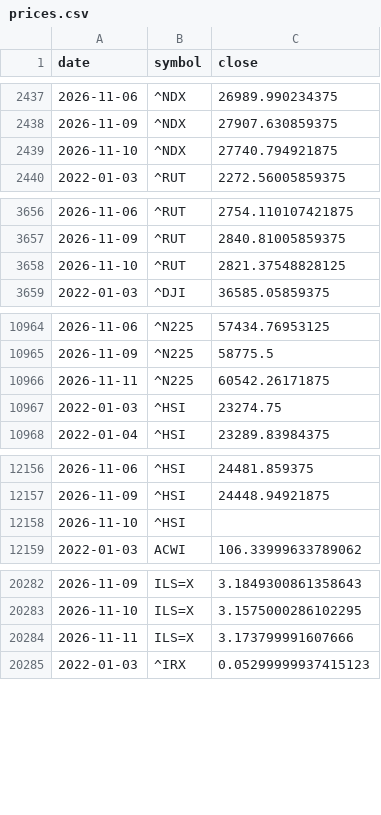
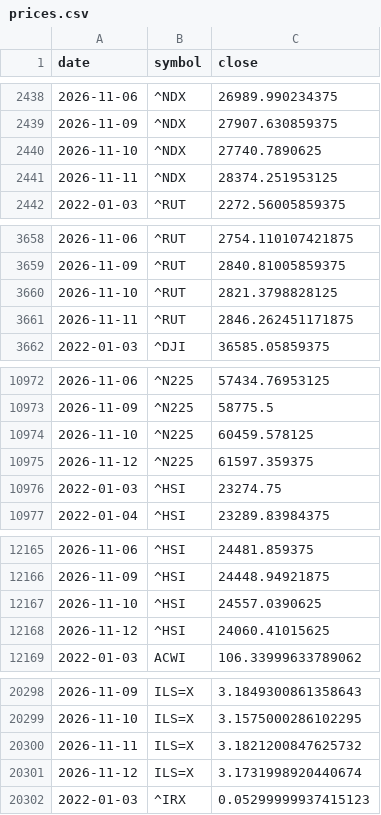
Before and after one commit to Revach123/INDEX-FX, a CSV file: data/market/prices.csv, drawn as a sheet; only a part is shown, gaps mark what is left out; the diff covers the shown part only.

```diff
--- a/data/market/prices.csv
+++ b/data/market/prices.csv
@@ -2438,3 +2439,4 @@ date,symbol,close
 2026-11-09,^NDX,27907.630859375
-2026-11-10,^NDX,27740.794921875
+2026-11-10,^NDX,27740.7890625
+2026-11-11,^NDX,28374.251953125
 2022-01-03,^RUT,2272.56005859375
@@ -3657,3 +3659,4 @@ date,symbol,close
 2026-11-09,^RUT,2840.81005859375
-2026-11-10,^RUT,2821.37548828125
+2026-11-10,^RUT,2821.3798828125
+2026-11-11,^RUT,2846.262451171875
 2022-01-03,^DJI,36585.05859375
@@ -10965,3 +10973,4 @@ date,symbol,close
 2026-11-09,^N225,58775.5
-2026-11-11,^N225,60542.26171875
+2026-11-10,^N225,60459.578125
+2026-11-12,^N225,61597.359375
 2022-01-03,^HSI,23274.75
@@ -12157,3 +12166,4 @@ date,symbol,close
 2026-11-09,^HSI,24448.94921875
-2026-11-10,^HSI,
+2026-11-10,^HSI,24557.0390625
+2026-11-12,^HSI,24060.41015625
 2022-01-03,ACWI,106.33999633789062
@@ -20283,3 +20299,4 @@ date,symbol,close
 2026-11-10,ILS=X,3.1575000286102295
-2026-11-11,ILS=X,3.173799991607666
+2026-11-11,ILS=X,3.1821200847625732
+2026-11-12,ILS=X,3.1731998920440674
 2022-01-03,^IRX,0.05299999937415123
```
Also changed, not shown: 13 added rows and 5 edited cells elsewhere in this file, data/market/boi_rate.csv, data/market/boi_usdils.csv.
